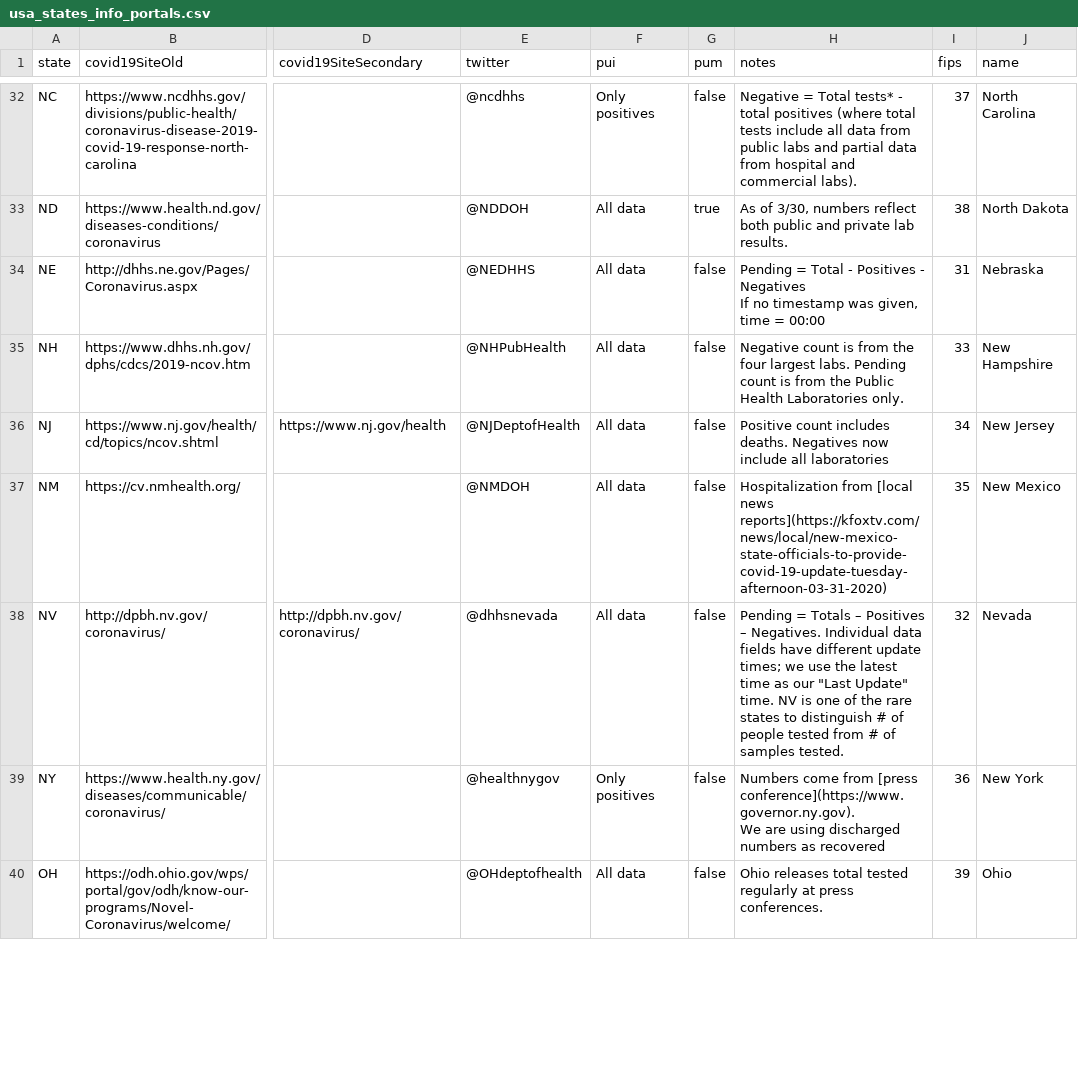
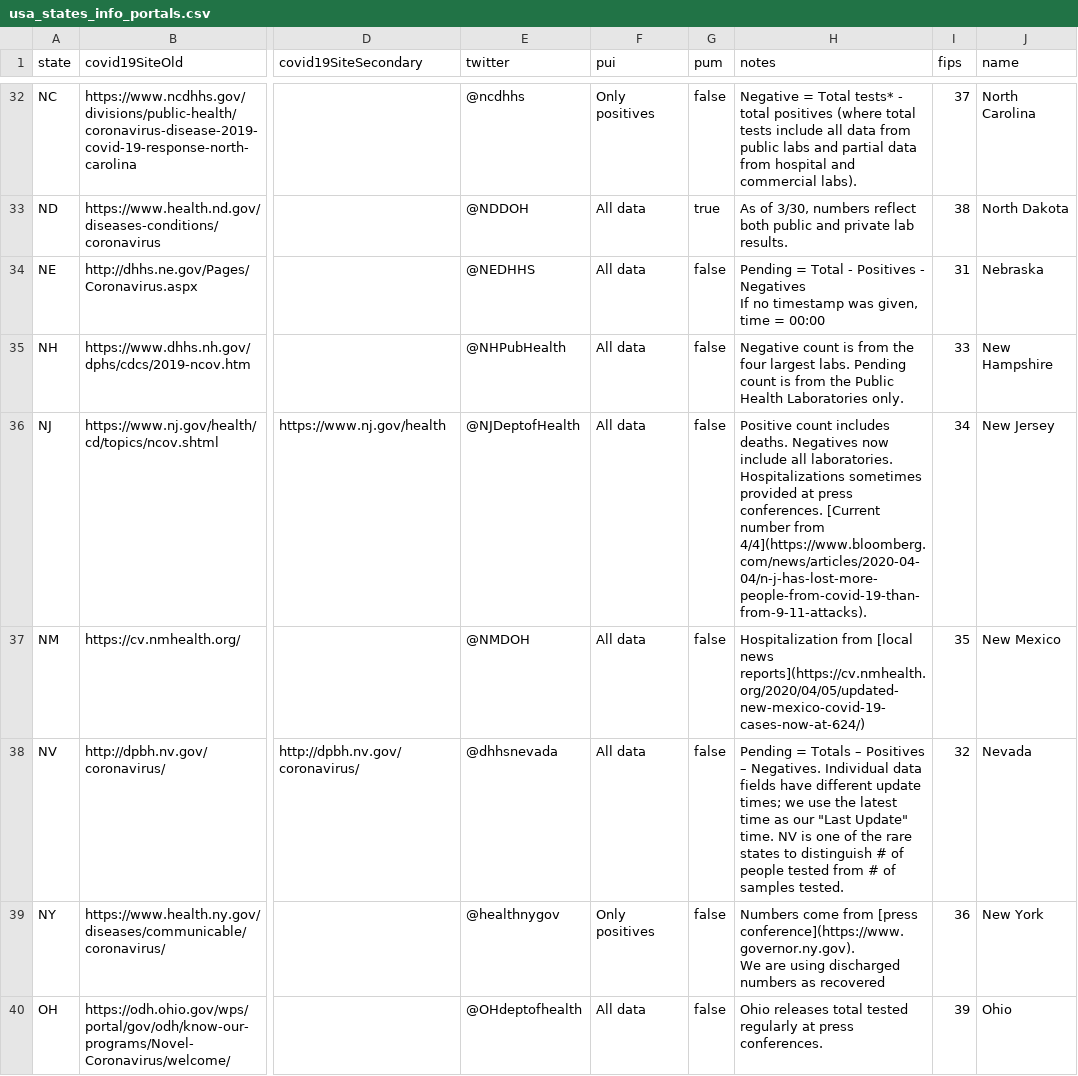
Before and after one commit to tanvirmislam/covid-athenaeum, a CSV file: raw_data/csv/usa_states_info_portals.csv (was raw_data/usa_states_info_portals.csv), drawn as a sheet; only a part is shown, gaps mark what is left out; the diff covers the shown part only; the diff names each change by its address in the sheet, - before the commit and + after, or states it on an @@ line.

```diff
--- a/raw_data/usa_states_info_portals.csv
+++ b/raw_data/csv/usa_states_info_portals.csv
-H36 (notes): …include all laboratories
+H36 (notes): …include all laboratories. Hospitalizations sometimes provided at press conferences. [Current number from 4/4](https://www.bloomberg.com/news/articles/2020-04-04/n-j-has-lost-more-people-from-covid-19-than-from-9-11-attacks).
-H37 (notes): …[local news reports](https://kfoxtv.com/news/local/new-mexico-state-officials-to-provide-covid-19-update-tuesday-afternoon-03-31-2020)
+H37 (notes): …[local news reports](https://cv.nmhealth.org/2020/04/05/updated-new-mexico-covid-19-cases-now-at-624/)
```
Also changed, not shown: 4 edited cells elsewhere in this file, raw_data/csv/usa_daily.csv, 48 other files.
